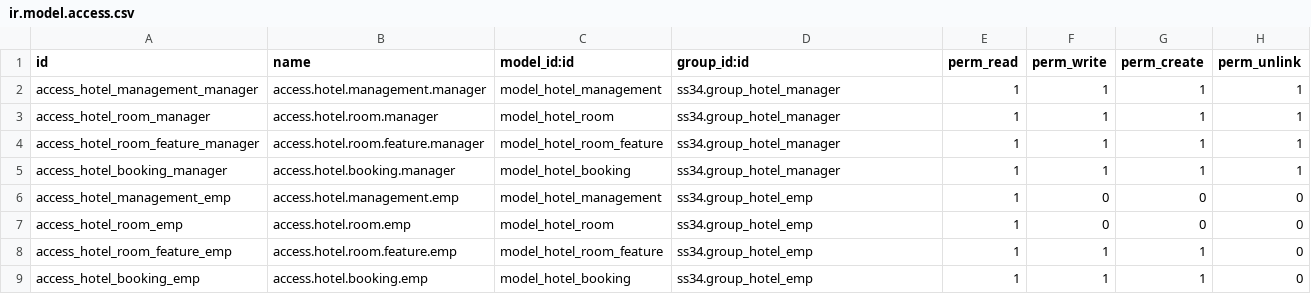
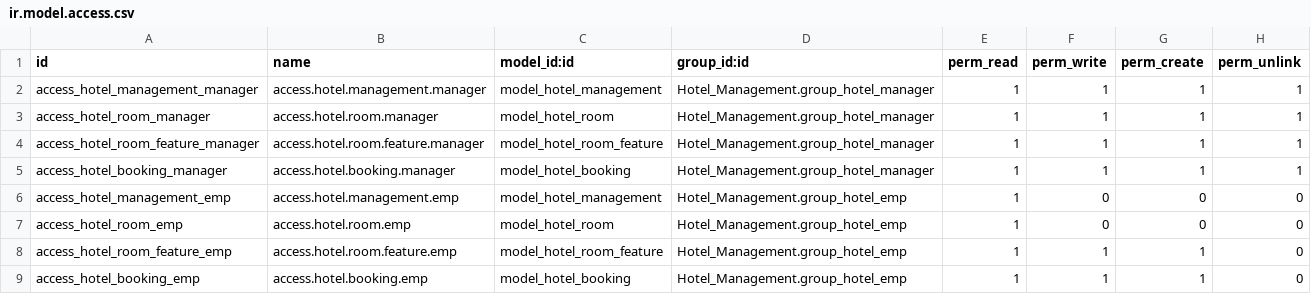
Before and after one commit to FomeG/HotelManagement, a CSV file: addons_2/Hotel_Management/security/ir.model.access.csv, drawn as a sheet.

```diff
--- a/addons_2/Hotel_Management/security/ir.model.access.csv
+++ b/addons_2/Hotel_Management/security/ir.model.access.csv
@@ -1,9 +1,9 @@
 id,name,model_id:id,group_id:id,perm_read,perm_write,perm_create,perm_unlink
-access_hotel_management_manager,access.hotel.management.manager,model_hotel_management,ss34.group_hotel_manager,1,1,1,1
-access_hotel_room_manager,access.hotel.room.manager,model_hotel_room,ss34.group_hotel_manager,1,1,1,1
-access_hotel_room_feature_manager,access.hotel.room.feature.manager,model_hotel_room_feature,ss34.group_hotel_manager,1,1,1,1
-access_hotel_booking_manager,access.hotel.booking.manager,model_hotel_booking,ss34.group_hotel_manager,1,1,1,1
-access_hotel_management_emp,access.hotel.management.emp,model_hotel_management,ss34.group_hotel_emp,1,0,0,0
-access_hotel_room_emp,access.hotel.room.emp,model_hotel_room,ss34.group_hotel_emp,1,0,0,0
-access_hotel_room_feature_emp,access.hotel.room.feature.emp,model_hotel_room_feature,ss34.group_hotel_emp,1,1,1,0
-access_hotel_booking_emp,access.hotel.booking.emp,model_hotel_booking,ss34.group_hotel_emp,1,1,1,0
+access_hotel_management_manager,access.hotel.management.manager,model_hotel_management,Hotel_Management.group_hotel_manager,1,1,1,1
+access_hotel_room_manager,access.hotel.room.manager,model_hotel_room,Hotel_Management.group_hotel_manager,1,1,1,1
+access_hotel_room_feature_manager,access.hotel.room.feature.manager,model_hotel_room_feature,Hotel_Management.group_hotel_manager,1,1,1,1
+access_hotel_booking_manager,access.hotel.booking.manager,model_hotel_booking,Hotel_Management.group_hotel_manager,1,1,1,1
+access_hotel_management_emp,access.hotel.management.emp,model_hotel_management,Hotel_Management.group_hotel_emp,1,0,0,0
+access_hotel_room_emp,access.hotel.room.emp,model_hotel_room,Hotel_Management.group_hotel_emp,1,0,0,0
+access_hotel_room_feature_emp,access.hotel.room.feature.emp,model_hotel_room_feature,Hotel_Management.group_hotel_emp,1,1,1,0
+access_hotel_booking_emp,access.hotel.booking.emp,model_hotel_booking,Hotel_Management.group_hotel_emp,1,1,1,0
```
Also changed, not shown: 9 other files.
